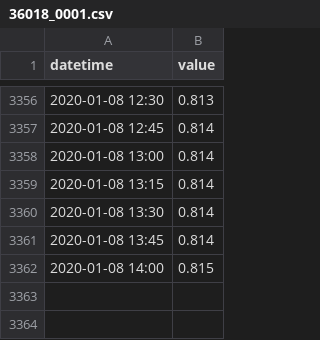
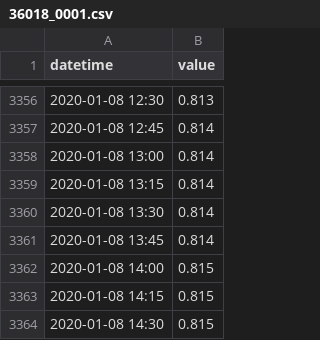
Before and after one commit to BuildingCityDashboards/bcd-dd-v2.1, a CSV file: public/data/Environment/water_levels/36018_0001.csv, drawn as a sheet; only a part is shown, gaps mark what is left out.

```diff
--- a/public/data/Environment/water_levels/36018_0001.csv
+++ b/public/data/Environment/water_levels/36018_0001.csv
@@ -3362 +3362,3 @@ datetime,value
 2020-01-08 14:00,0.815
+2020-01-08 14:15,0.815
+2020-01-08 14:30,0.815
```
Also changed, not shown: public/data/Environment/water_levels/36018_OD.csv, 5 other files.
